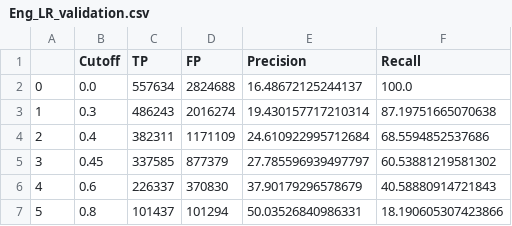
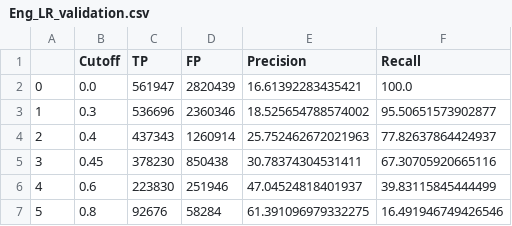
Before and after one commit to artem-chemist-learning/team_5_3, a CSV file: Data/Eng_LR_validation.csv, drawn as a sheet.

```diff
--- a/Data/Eng_LR_validation.csv
+++ b/Data/Eng_LR_validation.csv
@@ -1,7 +1,7 @@
 ,Cutoff,TP,FP,Precision,Recall
-0,0.0,557634,2824688,16.48672125244137,100.0
-1,0.3,486243,2016274,19.430157717210314,87.19751665070638
-2,0.4,382311,1171109,24.610922995712684,68.5594852537686
-3,0.45,337585,877379,27.785596939497797,60.53881219581302
-4,0.6,226337,370830,37.90179296578679,40.58880914721843
-5,0.8,101437,101294,50.03526840986331,18.190605307423866
+0,0.0,561947,2820439,16.61392283435421,100.0
+1,0.3,536696,2360346,18.525654788574002,95.50651573902877
+2,0.4,437343,1260914,25.752462672021963,77.82637864424937
+3,0.45,378230,850438,30.78374304531411,67.30705920665116
+4,0.6,223830,251946,47.04524818401937,39.83115845444499
+5,0.8,92676,58284,61.391096979332275,16.491946749426546
```
Also changed, not shown: Data/Eng_LR_train.csv, 12 other files.
